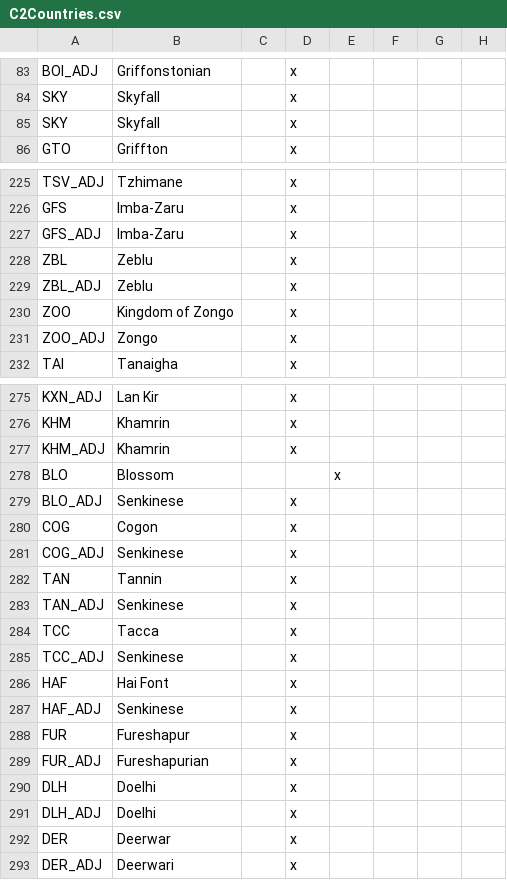
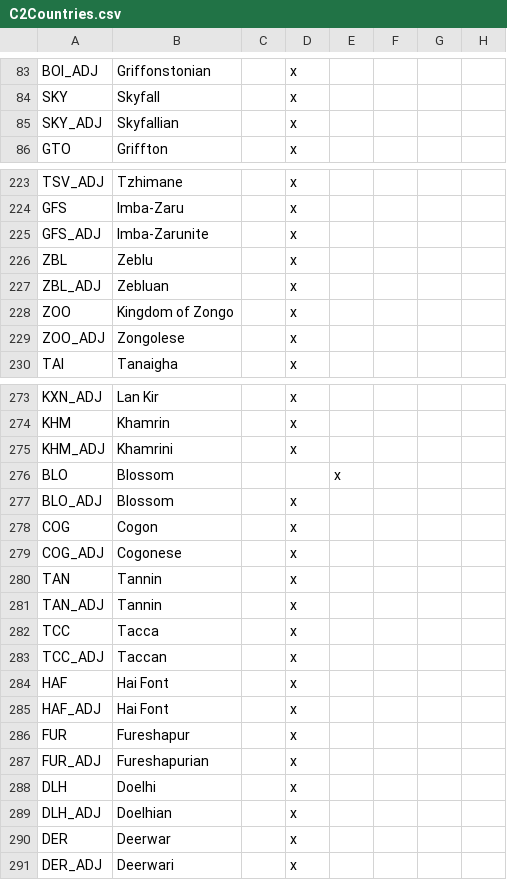
Before and after one commit to EaW-Team/celestia_2_dev, a CSV file: localisation/C2Countries.csv, drawn as a sheet; only a part is shown, gaps mark what is left out; the diff covers the shown part only.

```diff
--- a/localisation/C2Countries.csv
+++ b/localisation/C2Countries.csv
@@ -84,3 +84,3 @@ BOI_ADJ;Griffonstonian;;x
 SKY;Skyfall;;x
-SKY;Skyfall;;x
+SKY_ADJ;Skyfallian;;x
 GTO;Griffton;;x
@@ -226,7 +224,7 @@ TSV_ADJ;Tzhimane;;x
 GFS;Imba-Zaru;;x
-GFS_ADJ;Imba-Zaru;;x
+GFS_ADJ;Imba-Zarunite;;x
 ZBL;Zeblu;;x
-ZBL_ADJ;Zeblu;;x
+ZBL_ADJ;Zebluan;;x
 ZOO;Kingdom of Zongo;;x
-ZOO_ADJ;Zongo;;x
+ZOO_ADJ;Zongolese;;x
 TAI;Tanaigha;;x
@@ -276,13 +274,13 @@ KXN_ADJ;Lan Kir;;x
 KHM;Khamrin;;x
-KHM_ADJ;Khamrin;;x
+KHM_ADJ;Khamrini;;x
 BLO;Blossom;;;x
-BLO_ADJ;Senkinese;;x
+BLO_ADJ;Blossom;;x
 COG;Cogon;;x
-COG_ADJ;Senkinese;;x
+COG_ADJ;Cogonese;;x
 TAN;Tannin;;x
-TAN_ADJ;Senkinese;;x
+TAN_ADJ;Tannin;;x
 TCC;Tacca;;x
-TCC_ADJ;Senkinese;;x
+TCC_ADJ;Taccan;;x
 HAF;Hai Font;;x
-HAF_ADJ;Senkinese;;x
+HAF_ADJ;Hai Font;;x
 FUR;Fureshapur;;x
@@ -290,3 +288,3 @@ FUR_ADJ;Fureshapurian;;x
 DLH;Doelhi;;x
-DLH_ADJ;Doelhi;;x
+DLH_ADJ;Doelhian;;x
 DER;Deerwar;;x
```
Also changed, not shown: 2 removed rows and 39 edited cells elsewhere in this file.
